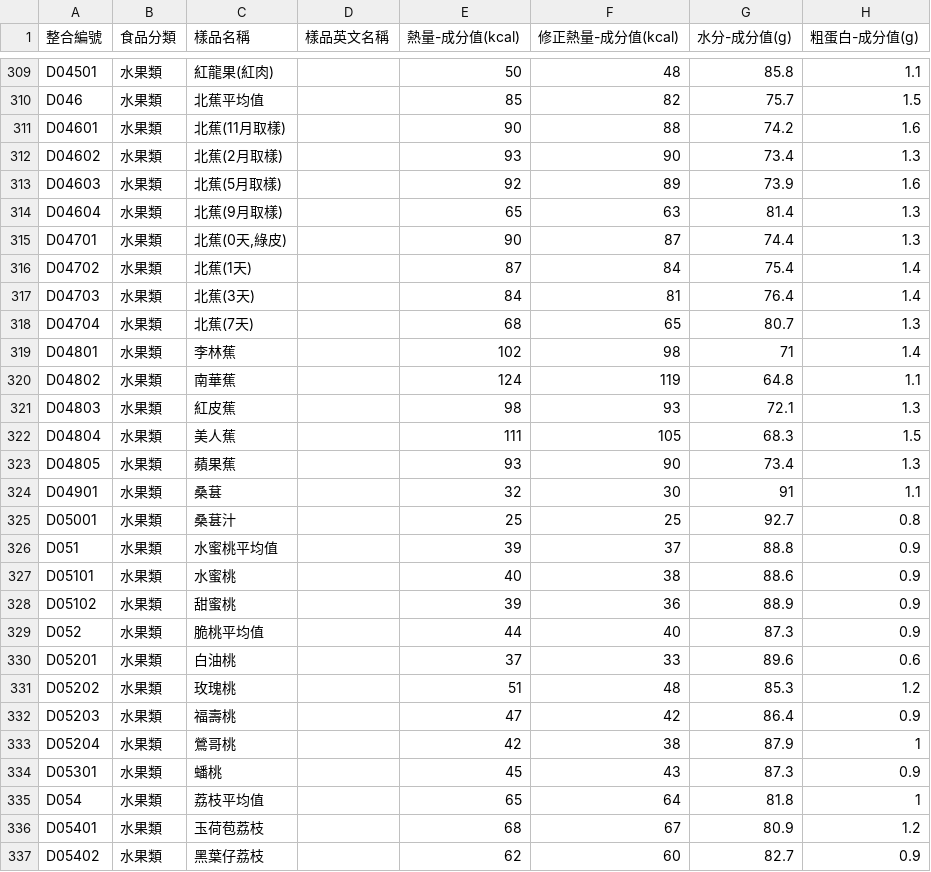
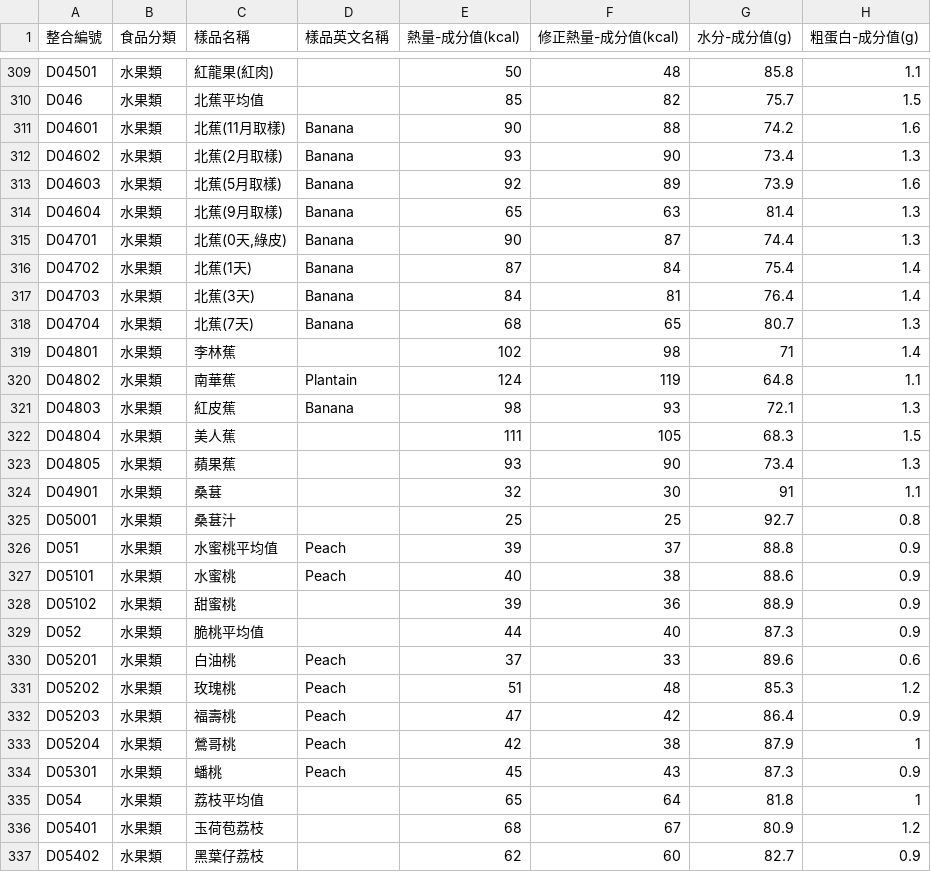
Before and after one commit to bouzinlp/iKK_Go, a CSV file: app/src/main/assets/food_cal.csv, drawn as a sheet; only a part is shown, gaps mark what is left out; the diff covers the shown part only; the diff names each change by its address in the sheet, - before the commit and + after, or states it on an @@ line.

Commit message:
add new column in food csv

```diff
--- a/app/src/main/assets/food_cal.csv
+++ b/app/src/main/assets/food_cal.csv
-D311:D318 (樣品英文名稱): (empty)
+D311:D318 (樣品英文名稱): Banana
-D320 (樣品英文名稱): (empty)
+D320 (樣品英文名稱): Plantain
-D321 (樣品英文名稱): (empty)
+D321 (樣品英文名稱): Banana
-D326:D327 (樣品英文名稱): (empty)
+D326:D327 (樣品英文名稱): Peach
-D330:D334 (樣品英文名稱): (empty)
+D330:D334 (樣品英文名稱): Peach
```
Also changed, not shown: 12 edited cells elsewhere in this file.
